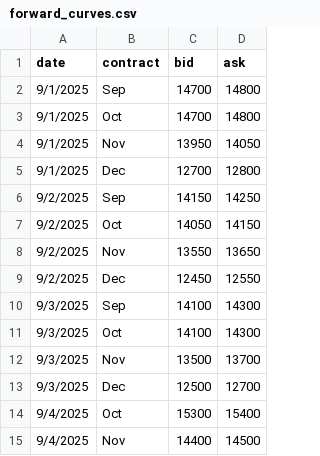
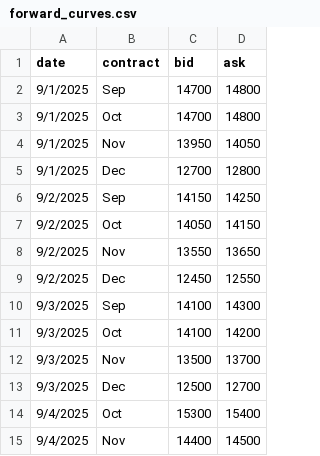
Before and after one commit to WouterVossen/PMX, a CSV file: data/forward_curves.csv, drawn as a sheet; only a part is shown.

Commit message:
Update forward_curves.csv

```diff
--- a/data/forward_curves.csv
+++ b/data/forward_curves.csv
@@ -10,3 +10,3 @@ date,contract,bid,ask
 9/3/2025,Sep,14100,14300
-9/3/2025,Oct,14100,14300
+9/3/2025,Oct,14100,14200
 9/3/2025,Nov,13500,13700
```
